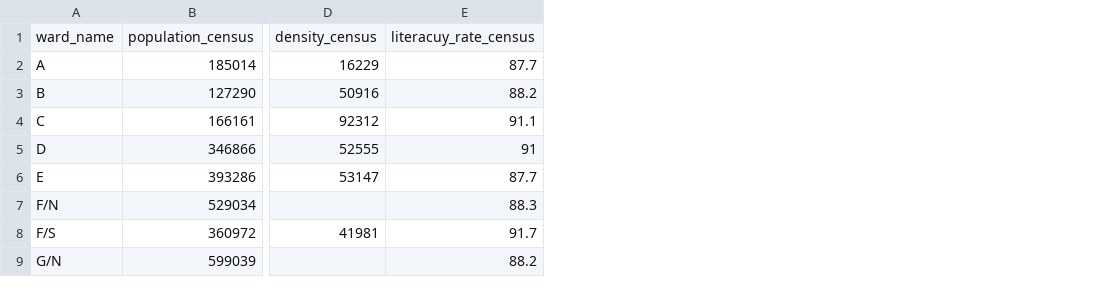
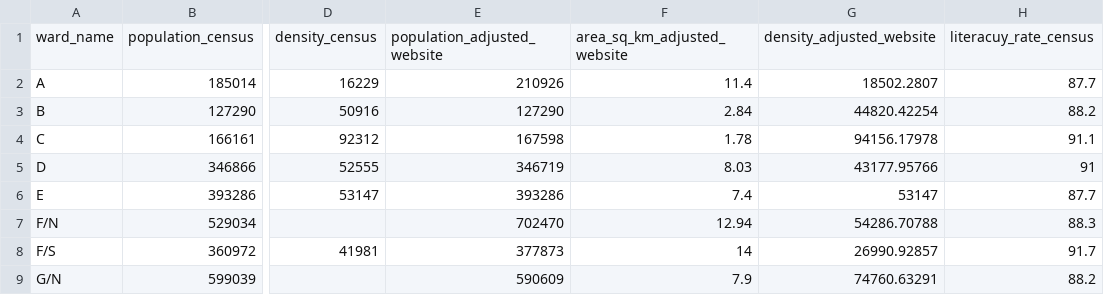
Before and after one commit to GeekyShiva/CSE461-SWE-Project, a CSV file: MLData/Mumbai/ward_wise_positive_cases.csv, drawn as a sheet; only a part is shown, gaps mark what is left out; the diff names each change by its address in the sheet, - before the commit and + after, or states it on an @@ line.

Commit message:
Updated data and added zone assignment
Basic zone assignment is added.  More data is collected and added.

```diff
--- a/MLData/Mumbai/ward_wise_positive_cases.csv
+++ b/MLData/Mumbai/ward_wise_positive_cases.csv
+column E, rows 1-9: population_adjusted_website | 210926 | 127290 | 167598 | 346719 | 393286 | 702470 | 377873 | 590609
+column F, rows 1-9: area_sq_km_adjusted_website | 11.4 | 2.84 | 1.78 | 8.03 | 7.4 | 12.94 | 14 | 7.9
+column G, rows 1-9: density_adjusted_website | 18502.2807 | 44820.42254 | 94156.17978 | 43177.95766 | 53147 | 54286.70788 | 26990.92857 | 74760.63291
```
Also changed, not shown: 2 other files.
